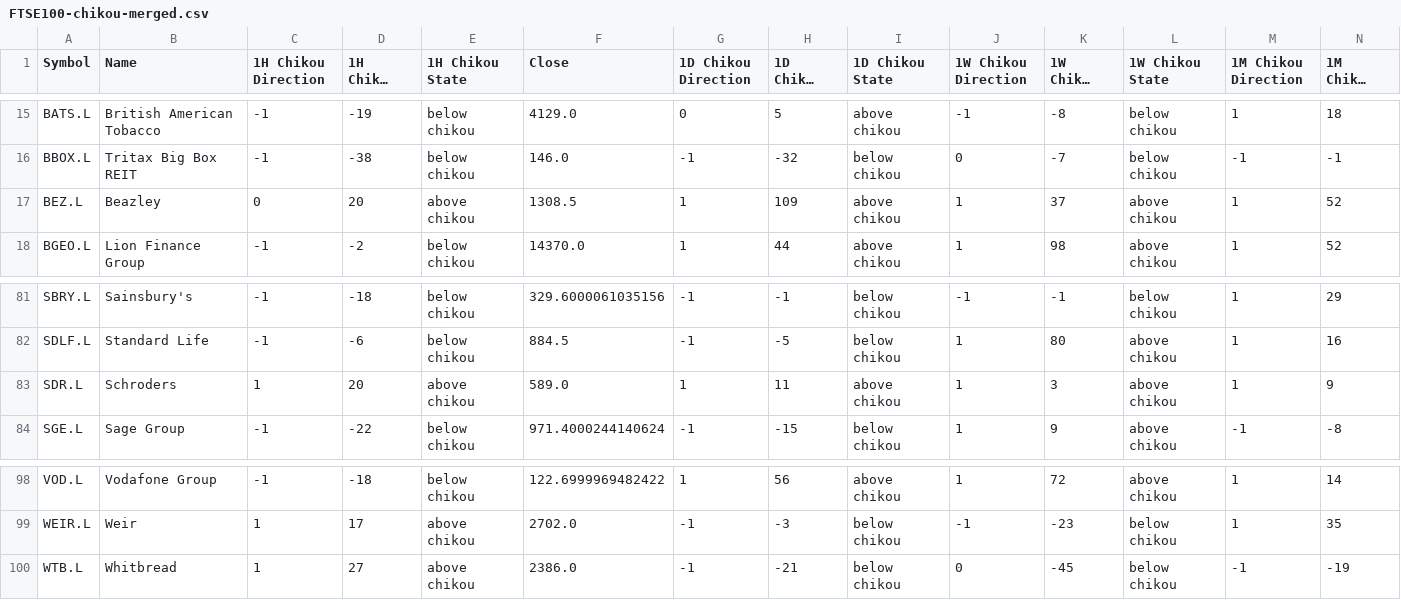
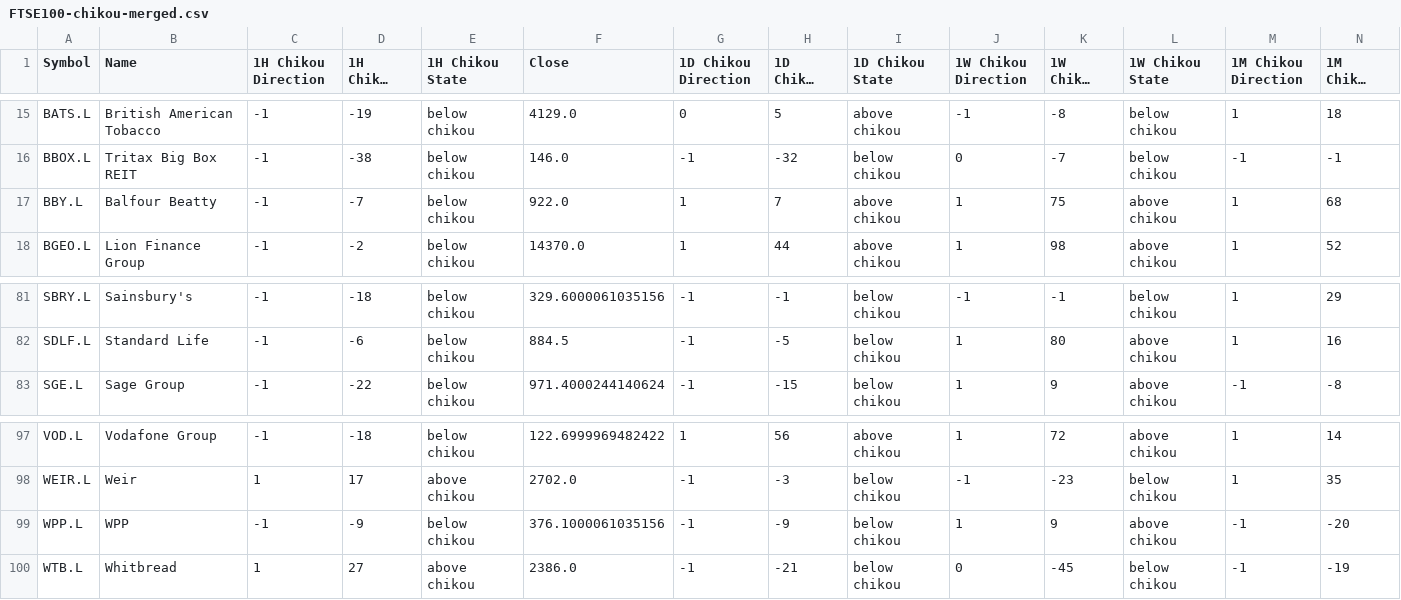
Before and after one commit to harryguiacorn/Ichimoku-Cloud-Signal-Python, a CSV file: output/chikou/FTSE100-chikou-merged.csv, drawn as a sheet; only a part is shown, gaps mark what is left out; long unchanged cells end in …; removed rows and columns are numbered as before the commit, all else as after; rows hold the shown columns only; the diff names each change by its address in the sheet, - before the commit and + after, or states it on an @@ line.

```diff
--- a/output/chikou/FTSE100-chikou-merged.csv
+++ b/output/chikou/FTSE100-chikou-merged.csv
-row 17: BEZ.L | Beazley | 0 | 20 | above chikou | 1308.5 | 1 | 109 | above chikou | 1 | 37 | above chikou | 1 | 52
+row 17: BBY.L | Balfour Beatty | -1 | -7 | below chikou | 922.0 | 1 | 7 | above chikou | 1 | 75 | above chikou | 1 | 68
-row 83: SDR.L | Schroders | 1 | 20 | above chikou | 589.0 | 1 | 11 | above chikou | 1 | 3 | above chikou | 1 | 9
+row 99: WPP.L | WPP | -1 | -9 | below chikou | 376.1000061035156 | -1 | -9 | below chikou | 1 | 9 | above chikou | -1 | -20
```
Also changed, not shown: asset_list/FTSE100.csv, output/chikou/FTSE100-chikou-1H.csv, 17 other files.
